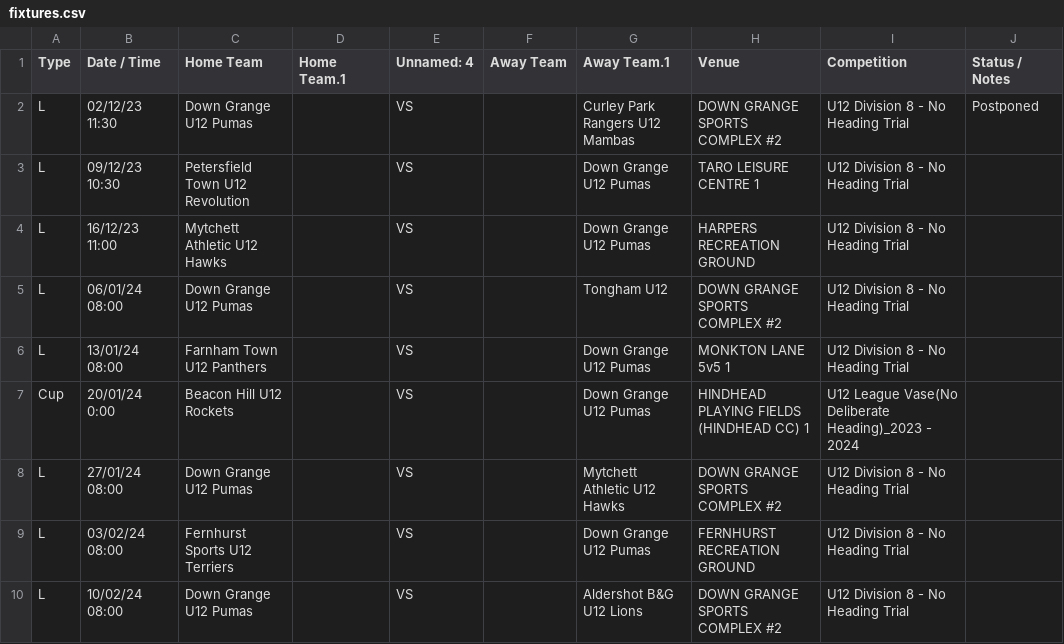
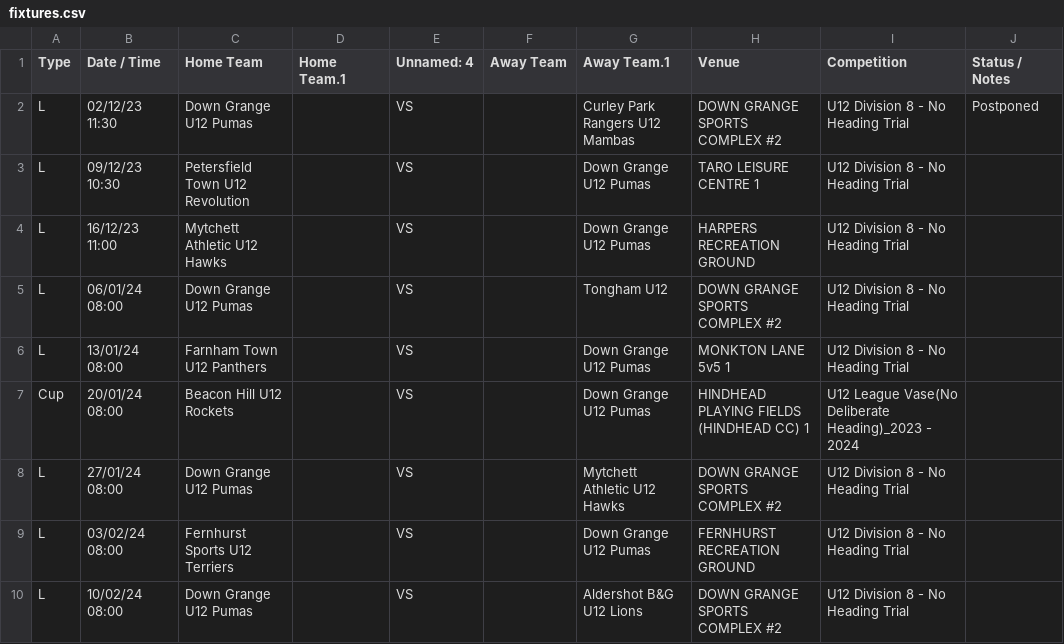
Before and after one commit to karl0ss/downgrangefixtures_ical, a CSV file: fixtures.csv, drawn as a sheet; only a part is shown.

```diff
--- a/fixtures.csv
+++ b/fixtures.csv
@@ -6,3 +6,3 @@ L,06/01/24 08:00,Down Grange U12 Pumas,,VS,,Tongham U12,DOWN GRANGE SPORTS COMPL
 L,13/01/24 08:00,Farnham Town U12 Panthers,,VS,,Down Grange U12 Pumas,MONKTON LANE 5v5 1,U12 Division 8 - No Heading Trial,
-Cup,20/01/24 0:00,Beacon Hill U12 Rockets,,VS,,Down Grange U12 Pumas,HINDHEAD PLAYING FIELDS (HINDHEAD CC) 1,U12 League Vase(No Deliberate Heading)_2023 - 2024,
+Cup,20/01/24 08:00,Beacon Hill U12 Rockets,,VS,,Down Grange U12 Pumas,HINDHEAD PLAYING FIELDS (HINDHEAD CC) 1,U12 League Vase(No Deliberate Heading)_2023 - 2024,
 L,27/01/24 08:00,Down Grange U12 Pumas,,VS,,Mytchett Athletic U12 Hawks,DOWN GRANGE SPORTS COMPLEX #2,U12 Division 8 - No Heading Trial,
```
Also changed, not shown: 1 other file.
